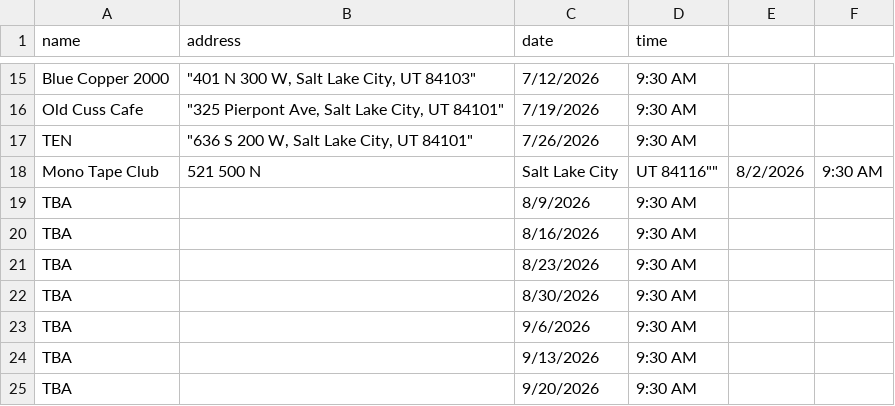
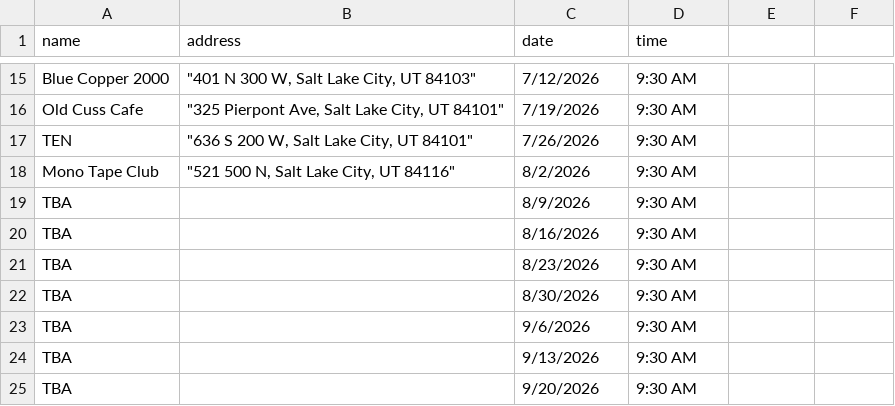
Before and after one commit to dciarl90/dciarl90.github.io, a CSV file: coffee_tours.csv, drawn as a sheet; only a part is shown, gaps mark what is left out.

Commit message:
Update coffee_tours.csv

```diff
--- a/coffee_tours.csv
+++ b/coffee_tours.csv
@@ -17,3 +17,3 @@ Old Cuss Cafe,"""325 Pierpont Ave, Salt Lake City, UT 84101""",7/19/2026,9:30 AM
 TEN,"""636 S 200 W, Salt Lake City, UT 84101""",7/26/2026,9:30 AM
-Mono Tape Club,""521 500 N, Salt Lake City, UT 84116"",8/2/2026,9:30 AM
+Mono Tape Club,"""521 500 N, Salt Lake City, UT 84116""",8/2/2026,9:30 AM
 TBA,,8/9/2026,9:30 AM
```
